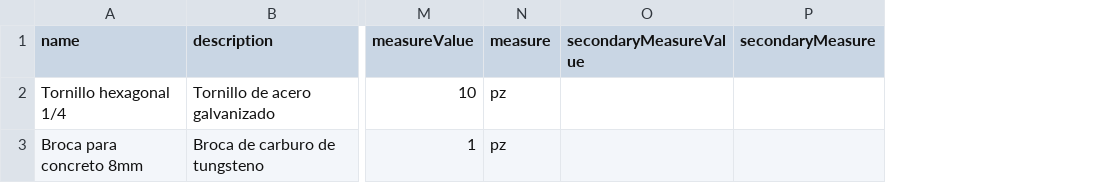
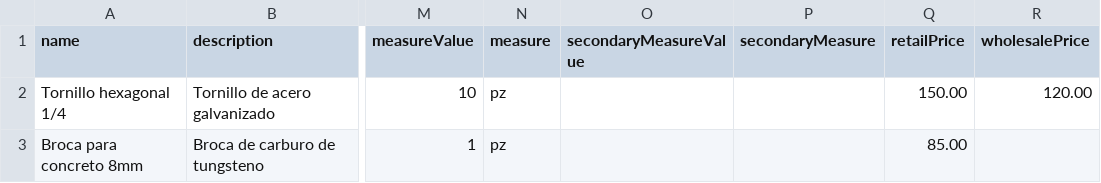
Before and after one commit to karinasandramartinez10/ferre-toluca, a CSV file: public/plantilla_bulk_csv.csv, drawn as a sheet; only a part is shown, gaps mark what is left out; the diff names each change by its address in the sheet, - before the commit and + after, or states it on an @@ line.

Commit message:
feat(admin): edit product pricing, availability and bulk-upload prices
Add retail/wholesale price fields and availability switch to the product
edit modal, render pricing columns in the listing and accept pricing
columns in the bulk CSV upload flow. Update CSV templates accordingly.

```diff
--- a/public/plantilla_bulk_csv.csv
+++ b/public/plantilla_bulk_csv.csv
+column Q (retailPrice), rows 2-3: 150.00 | 85.00
+column R (wholesalePrice), row 2: 120.00
```
Also changed, not shown: public/plantilla_upload_products.csv, 5 other files.
